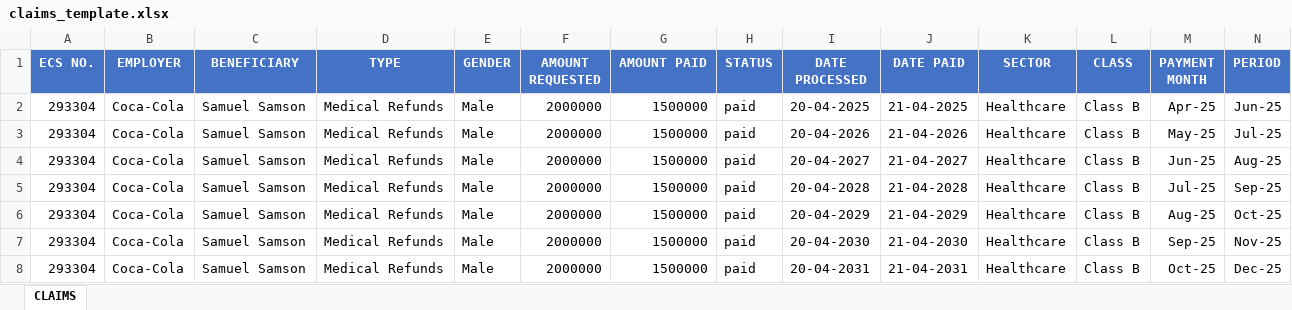
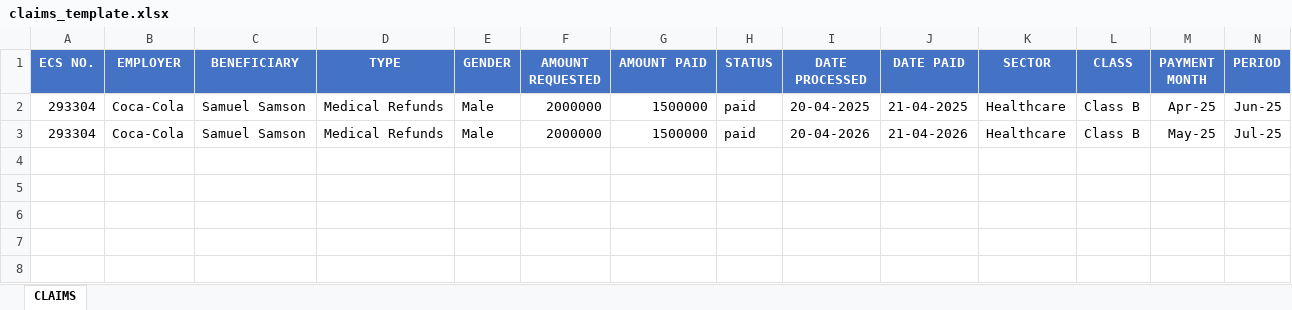
Before and after one commit to Genius-Excel/nsitf-FE, an Excel workbook: public/templates/claims_template.xlsx, sheet CLAIMS, drawn as a sheet; values as stored, in another font and other column widths than the file's, no borders; charts and pictures not drawn; the diff names each change by its address in the sheet, - before the commit and + after, or states it on an @@ line.

```diff
--- a/public/templates/claims_template.xlsx (sheet CLAIMS)
+++ b/public/templates/claims_template.xlsx (sheet CLAIMS)
-row 4: 293304 | Coca-Cola | Samuel Samson | Medical Refunds | Male | 2000000 | 1500000 | paid | 20-04-2027 | 21-04-2027 | Healthcare | Class B | Jun-25 | Aug-25
-row 5: 293304 | Coca-Cola | Samuel Samson | Medical Refunds | Male | 2000000 | 1500000 | paid | 20-04-2028 | 21-04-2028 | Healthcare | Class B | Jul-25 | Sep-25
-row 6: 293304 | Coca-Cola | Samuel Samson | Medical Refunds | Male | 2000000 | 1500000 | paid | 20-04-2029 | 21-04-2029 | Healthcare | Class B | Aug-25 | Oct-25
-row 7: 293304 | Coca-Cola | Samuel Samson | Medical Refunds | Male | 2000000 | 1500000 | paid | 20-04-2030 | 21-04-2030 | Healthcare | Class B | Sep-25 | Nov-25
-row 8: 293304 | Coca-Cola | Samuel Samson | Medical Refunds | Male | 2000000 | 1500000 | paid | 20-04-2031 | 21-04-2031 | Healthcare | Class B | Oct-25 | Dec-25
```
Also changed, not shown: charts or pictures, public/templates/branch_template.xlsx, public/templates/hse_template.xlsx, 19 other files.
